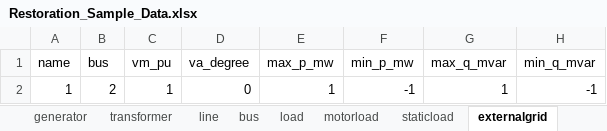
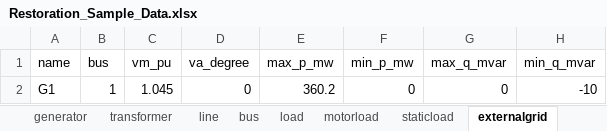
Before and after one commit to userWZ/ARS, an Excel workbook: Restoration_Sample_Data.xlsx, sheet externalgrid, drawn as a sheet; values as stored, in another font and other column widths than the file's, no borders; removed rows and columns are numbered as before the commit, all else as after; the diff names each change by its address in the sheet, - before the commit and + after, or states it on an @@ line.

```diff
--- a/Restoration_Sample_Data.xlsx (sheet externalgrid)
+++ b/Restoration_Sample_Data.xlsx (sheet externalgrid)
-row 2: 1 | 2 | 1 | 0 | 1 | -1 | 1 | -1
+row 2: G1 | 1 | 1.045 | 0 | 360.2 | 0 | 0 | -10
```
Also changed, not shown: sheet transformer, sheet motorload, sheet bus, sheet line, sheet generator, sheet load, IEEE30.xlsx, IEEE30_2.xlsx, 5 other files.
